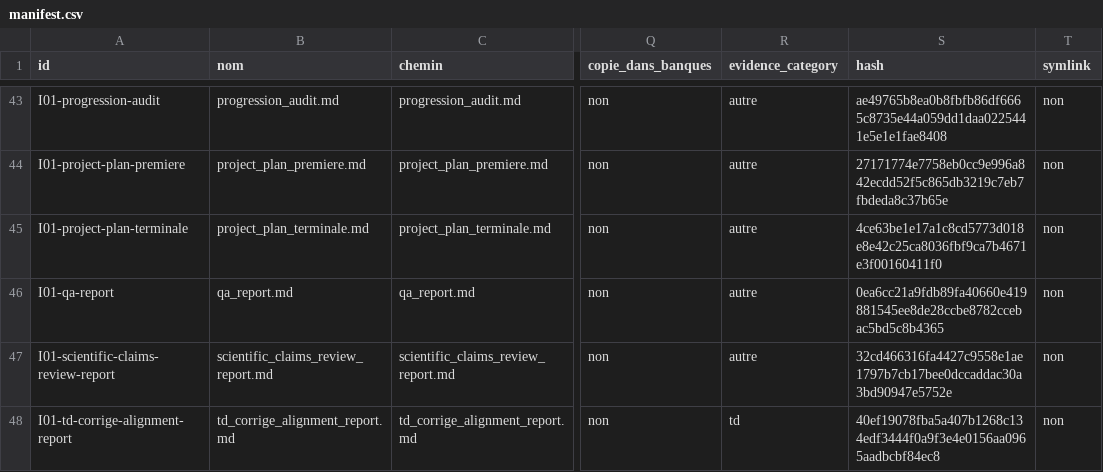
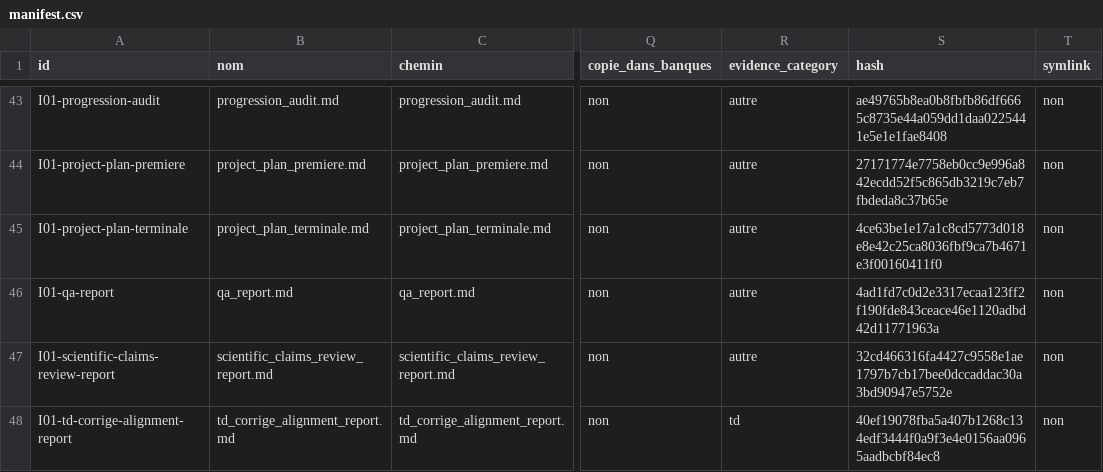
Before and after one commit to cyranoaladin/NSI, a CSV file: manifest.csv, drawn as a sheet; only a part is shown, gaps mark what is left out; the diff names each change by its address in the sheet, - before the commit and + after, or states it on an @@ line.

```diff
--- a/manifest.csv
+++ b/manifest.csv
-S46 (hash): 0ea6cc21a9fdb89fa40660e419881545ee8de28ccbe8782ccebac5bd5c8b4365
+S46 (hash): 4ad1fd7c0d2e3317ecaa123ff2f190fde843ceace46e1120adbd42d11771963a
```
Also changed, not shown: 1 other file.
